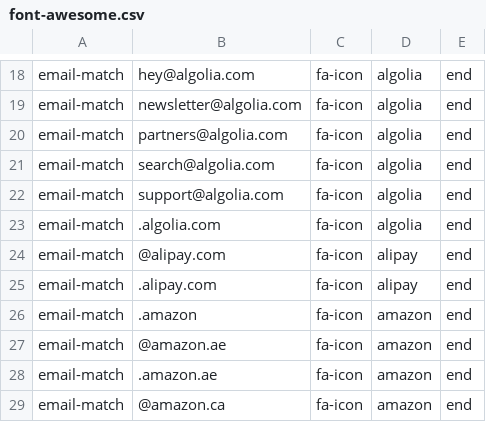
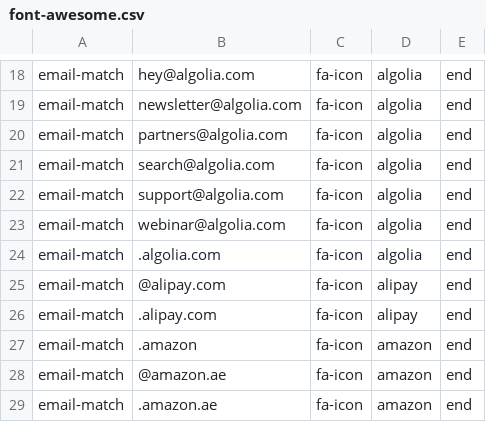
Before and after one commit to coliff/sender-brand-icon-avatars-for-email, a CSV file: font-awesome.csv, drawn as a sheet; only a part is shown, gaps mark what is left out; the shorter side is filled out with more unchanged rows.

Commit message:
Update font-awesome.csv

```diff
--- a/font-awesome.csv
+++ b/font-awesome.csv
@@ -22,2 +22,3 @@ email-match,search@algolia.com,fa-icon,algolia,end
 email-match,support@algolia.com,fa-icon,algolia,end
+email-match,webinar@algolia.com,fa-icon,algolia,end
 email-match,.algolia.com,fa-icon,algolia,end
```
